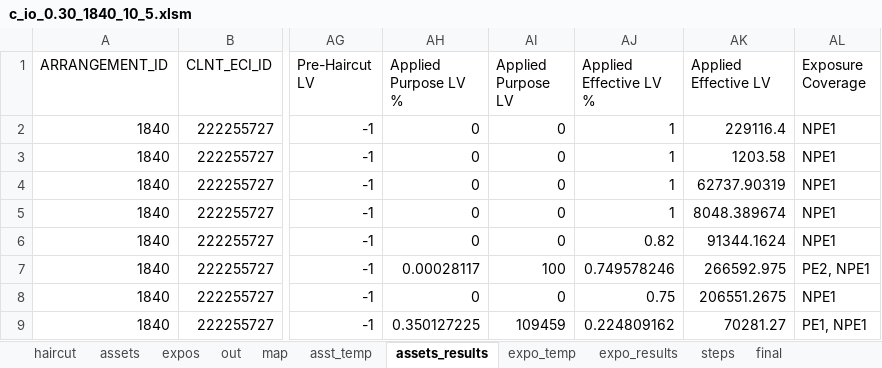
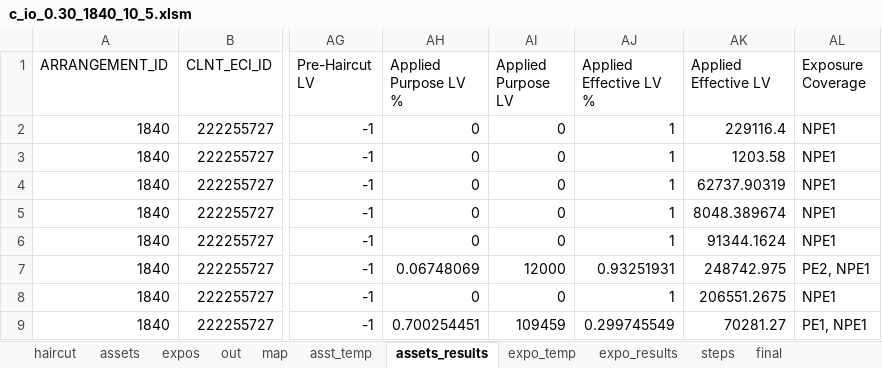
Before and after one commit to ufo2mstar/nab, an Excel workbook: build/c_io_0.30_1840_10_5.xlsm, sheet assets_results, drawn as a sheet; only a part is shown, gaps mark what is left out; values as stored, in another font and other column widths than the file's, no borders; the diff names each change by its address in the sheet, - before the commit and + after, or states it on an @@ line.

```diff
--- a/build/c_io_0.30_1840_10_5.xlsm (sheet assets_results)
+++ b/build/c_io_0.30_1840_10_5.xlsm (sheet assets_results)
-AJ6 (Applied Effective LV %): 0.82
+AJ6 (Applied Effective LV %): 1
-AH7 (Applied Purpose LV %): 0.00028117
+AH7 (Applied Purpose LV %): 0.06748069
-AI7 (Applied Purpose LV): 100
+AI7 (Applied Purpose LV): 12000
-AJ7 (Applied Effective LV %): 0.749578246
+AJ7 (Applied Effective LV %): 0.93251931
-AK7 (Applied Effective LV): 266592.975
+AK7 (Applied Effective LV): 248742.975
-AJ8 (Applied Effective LV %): 0.75
+AJ8 (Applied Effective LV %): 1
-AH9 (Applied Purpose LV %): 0.350127225
+AH9 (Applied Purpose LV %): 0.700254451
-AJ9 (Applied Effective LV %): 0.224809162
+AJ9 (Applied Effective LV %): 0.299745549
```
Also changed, not shown: sheet steps, sheet out, sheet asst_temp, sheet expo_results, sheet expos, build/Consumer-ChangeLog.xlsx.
